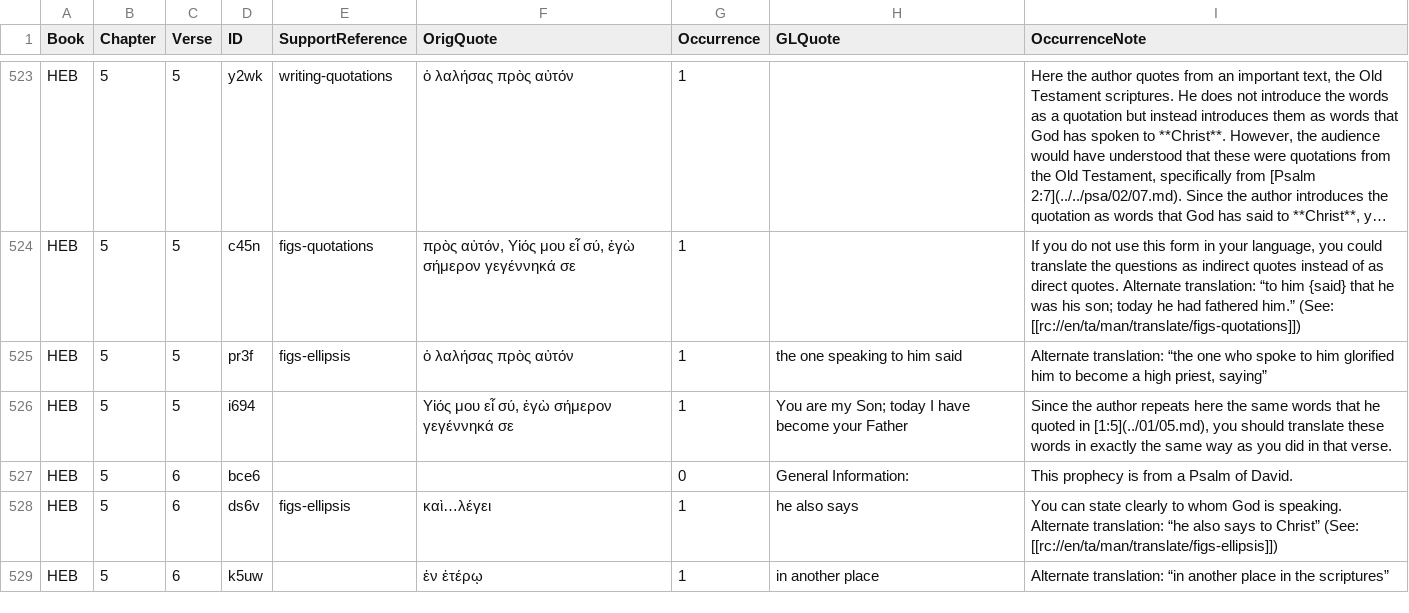
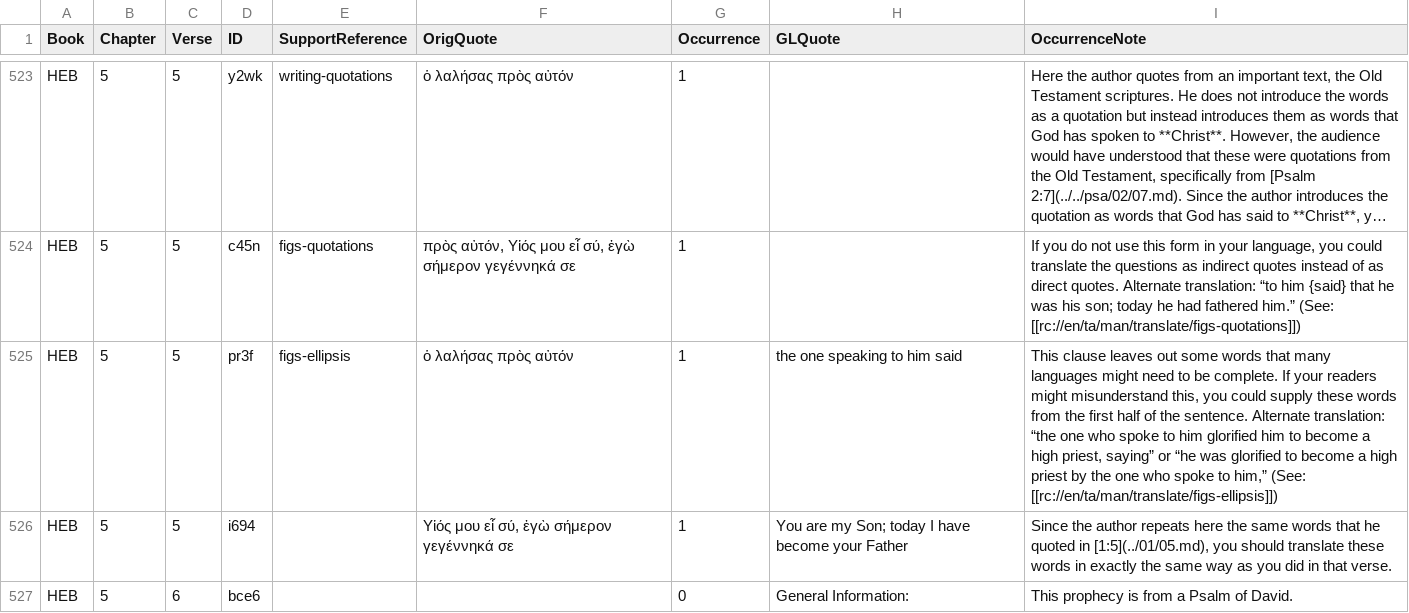
Before and after one commit to richmahn/en_tn, a TSV file: en_tn_59-HEB.tsv, drawn as a sheet; only a part is shown, gaps mark what is left out; the shorter side is filled out with more unchanged rows; long unchanged cells end in …; the diff names each change by its address in the sheet, - before the commit and + after, or states it on an @@ line.

Commit message:
Edit 'en_tn_59-HEB.tsv' using 'tc-create-app'

```diff
--- a/en_tn_59-HEB.tsv
+++ b/en_tn_59-HEB.tsv
-I525 (OccurrenceNote): Alternate translation: “the one who spoke to him glorified him to become a high priest, saying”
+I525 (OccurrenceNote): This clause leaves out some words that many languages might need to be complete. If your readers might misunderstand this, you could supply these words from the first half of the sentence. Alternate translation: “the one who spoke to him glorified him to become a high priest, saying” or “he was glorified to become a high priest by the one who spoke to him,” (See: [[rc://en/ta/man/translate/figs-ellipsis]])
```
